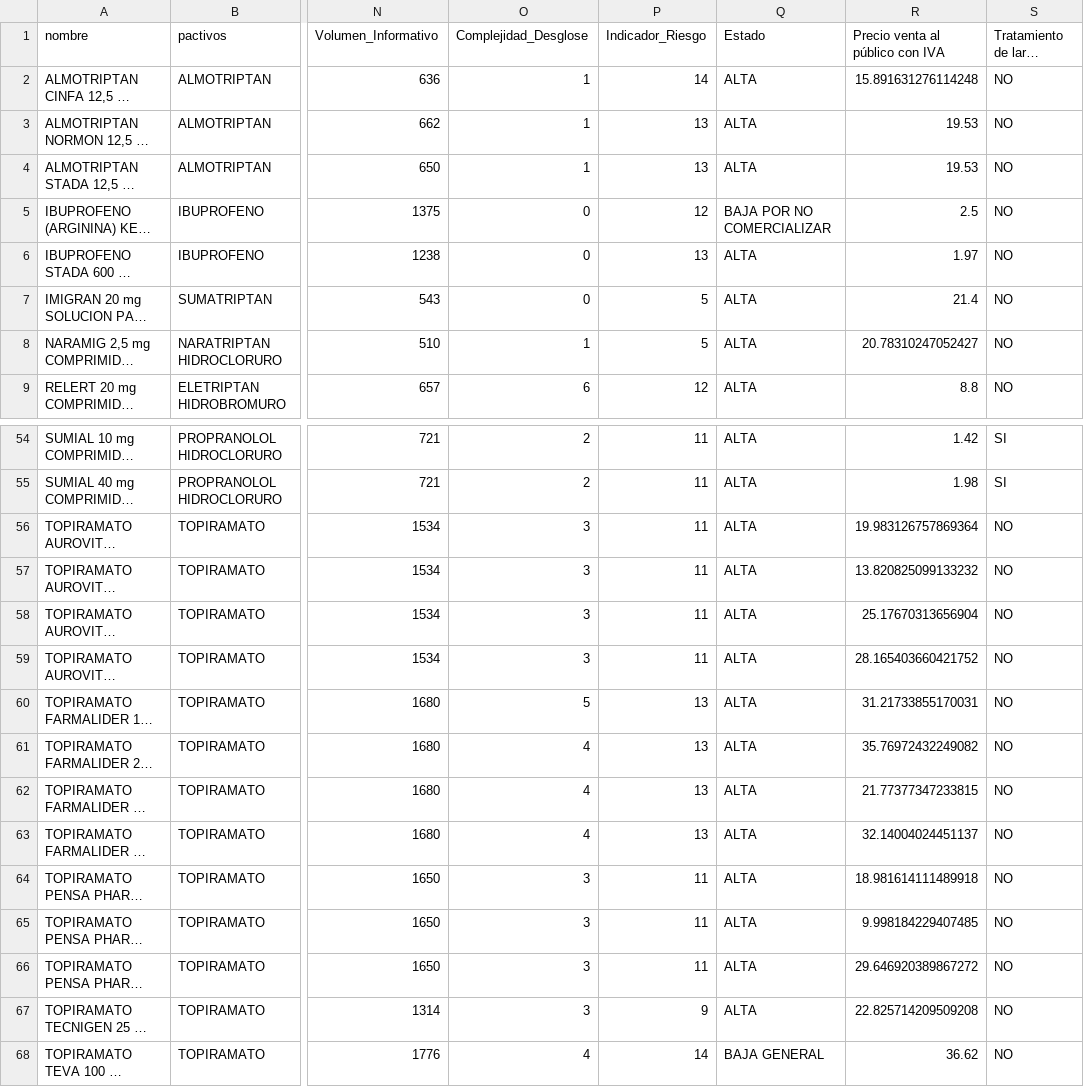
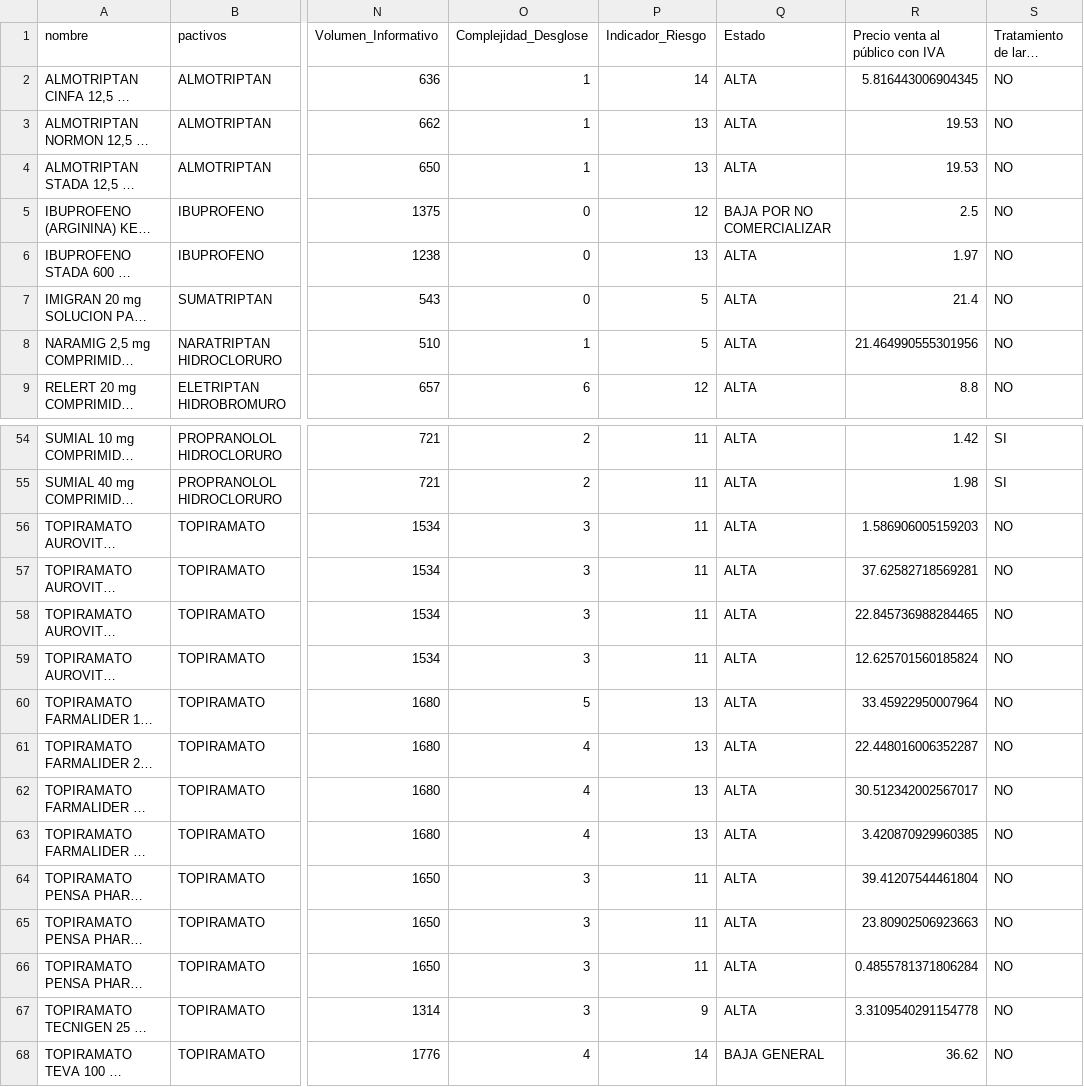
Before and after one commit to Chicloneo/Proyecto-Ingenieria-Dato, a CSV file: src/data/HU-4.csv, drawn as a sheet; only a part is shown, gaps mark what is left out; long unchanged cells end in …; the diff covers the shown part only; the diff names each change by its address in the sheet, - before the commit and + after, or states it on an @@ line.

```diff
--- a/src/data/HU-4.csv
+++ b/src/data/HU-4.csv
-R2 (Precio venta al público con IVA): 15.891631276114248
+R2 (Precio venta al público con IVA): 5.816443006904345
-R8 (Precio venta al público con IVA): 20.78310247052427
+R8 (Precio venta al público con IVA): 21.464990555301956
-R56 (Precio venta al público con IVA): 19.983126757869364
+R56 (Precio venta al público con IVA): 1.586906005159203
-R57 (Precio venta al público con IVA): 13.820825099133232
+R57 (Precio venta al público con IVA): 37.62582718569281
-R58 (Precio venta al público con IVA): 25.17670313656904
+R58 (Precio venta al público con IVA): 22.845736988284465
-R59 (Precio venta al público con IVA): 28.165403660421752
+R59 (Precio venta al público con IVA): 12.625701560185824
-R60 (Precio venta al público con IVA): 31.21733855170031
+R60 (Precio venta al público con IVA): 33.45922950007964
-R61 (Precio venta al público con IVA): 35.76972432249082
+R61 (Precio venta al público con IVA): 22.448016006352287
-R62 (Precio venta al público con IVA): 21.77377347233815
+R62 (Precio venta al público con IVA): 30.512342002567017
-R63 (Precio venta al público con IVA): 32.14004024451137
+R63 (Precio venta al público con IVA): 3.420870929960385
-R64 (Precio venta al público con IVA): 18.981614111489918
+R64 (Precio venta al público con IVA): 39.41207544461804
-R65 (Precio venta al público con IVA): 9.998184229407485
+R65 (Precio venta al público con IVA): 23.80902506923663
-R66 (Precio venta al público con IVA): 29.646920389867272
+R66 (Precio venta al público con IVA): 0.4855781371806284
-R67 (Precio venta al público con IVA): 22.825714209509208
+R67 (Precio venta al público con IVA): 3.3109540291154778
```
Also changed, not shown: 8 edited cells elsewhere in this file, src/data/HU4_EDA.csv, 4 other files.
